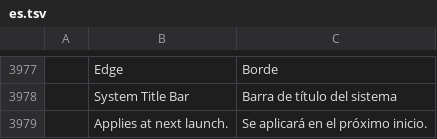
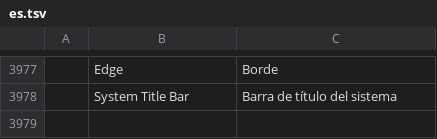
Before and after one commit to NoobsDeSroobs/vectorcraft, a TSV file: crates/ui-egui/src/i18n/es.tsv, drawn as a sheet; only a part is shown, gaps mark what is left out; the diff names each change by its address in the sheet, - before the commit and + after, or states it on an @@ line.

```diff
--- a/crates/ui-egui/src/i18n/es.tsv
+++ b/crates/ui-egui/src/i18n/es.tsv
-row 3979:  | Applies at next launch. | Se aplicará en el próximo inicio.
```
Also changed, not shown: crates/ui-egui/src/i18n/cs.tsv, crates/ui-egui/src/i18n/ja.tsv, 16 other files.
